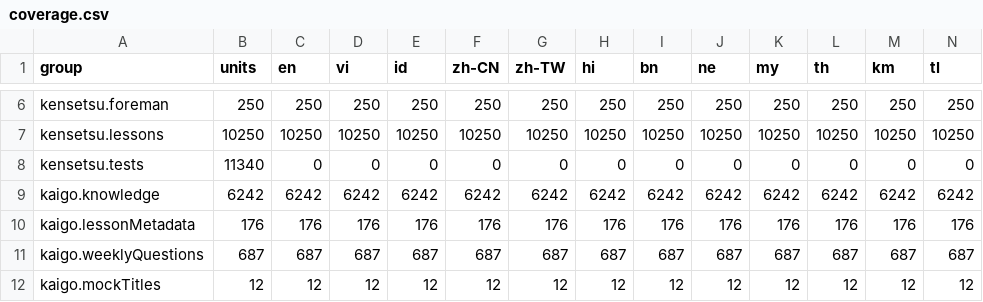
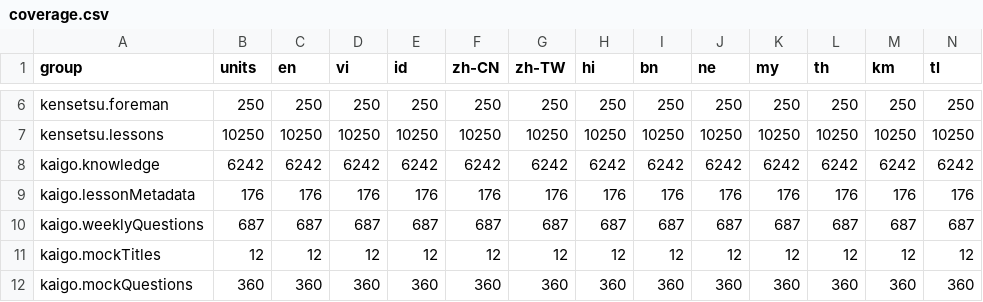
Before and after one commit to duykhanhtokio/japan-app, a CSV file: docs/localization-workspace/coverage.csv, drawn as a sheet; only a part is shown, gaps mark what is left out; the shorter side is filled out with more unchanged rows; the diff names each change by its address in the sheet, - before the commit and + after, or states it on an @@ line.

Commit message:
Exclude construction assessments from translation backlog per publisher scope
Retain Japanese assessments unchanged. Re-audit source-bound dialogue coverage for 901 scenarios and exclude construction assessment translations from current reports.

```diff
--- a/docs/localization-workspace/coverage.csv
+++ b/docs/localization-workspace/coverage.csv
-row 8: kensetsu.tests | 11340 | 0 | 0 | 0 | 0 | 0 | 0 | 0 | 0 | 0 | 0 | 0 | 0
```
Also changed, not shown: 4 other files.
